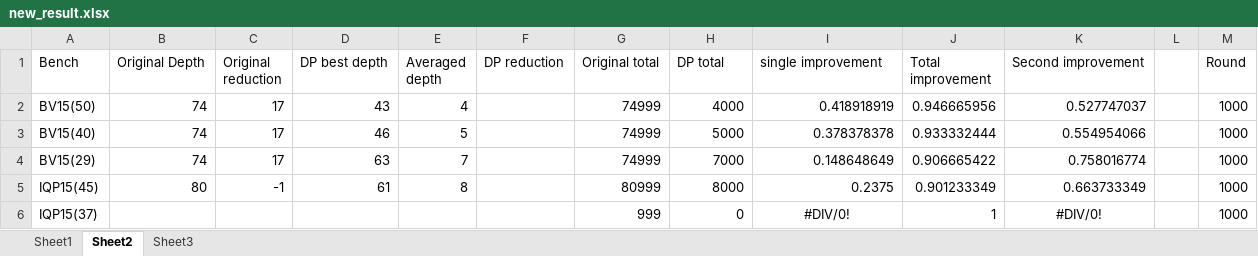
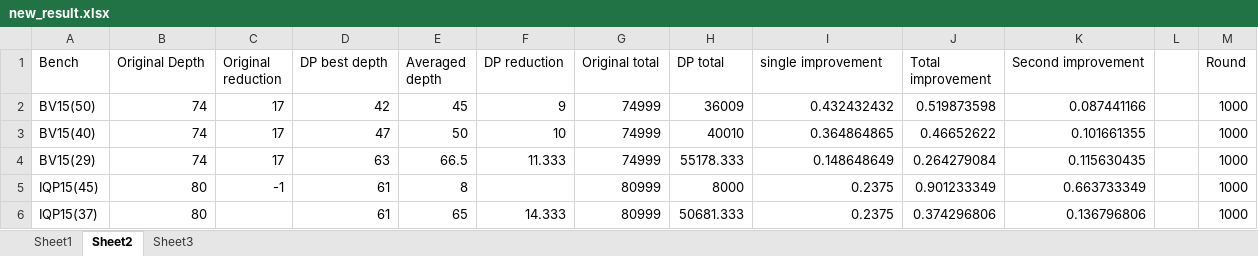
Before and after one commit to PittYHL/DP_MBQC, an Excel workbook: example/new_result.xlsx, sheet Sheet2, drawn as a sheet; only a part is shown; values as stored, in another font and other column widths than the file's, no borders; charts and pictures not drawn; the diff covers the shown part only; the diff names each change by its address in the sheet, - before the commit and + after, or states it on an @@ line.

```diff
--- a/example/new_result.xlsx (sheet Sheet2)
+++ b/example/new_result.xlsx (sheet Sheet2)
-D2 (DP best depth): 43
+D2 (DP best depth): 42
-E2 (Averaged depth): 4
+E2 (Averaged depth): 45
-F2 (DP reduction): (empty)
+F2 (DP reduction): 9
-H2 (DP total): 4000
+H2 (DP total): 36009
-I2 (single improvement): 0.418918919
+I2 (single improvement): 0.432432432
-J2 (Total improvement): 0.946665956
+J2 (Total improvement): 0.519873598
-K2 (Second improvement): 0.527747037
+K2 (Second improvement): 0.087441166
-D3 (DP best depth): 46
+D3 (DP best depth): 47
-E3 (Averaged depth): 5
+E3 (Averaged depth): 50
-F3 (DP reduction): (empty)
+F3 (DP reduction): 10
-H3 (DP total): 5000
+H3 (DP total): 40010
-I3 (single improvement): 0.378378378
+I3 (single improvement): 0.364864865
-J3 (Total improvement): 0.933332444
+J3 (Total improvement): 0.46652622
-K3 (Second improvement): 0.554954066
+K3 (Second improvement): 0.101661355
-E4 (Averaged depth): 7
+E4 (Averaged depth): 66.5
-F4 (DP reduction): (empty)
+F4 (DP reduction): 11.333
-H4 (DP total): 7000
+H4 (DP total): 55178.333
-J4 (Total improvement): 0.906665422
+J4 (Total improvement): 0.264279084
-K4 (Second improvement): 0.758016774
+K4 (Second improvement): 0.115630435
-B6 (Original Depth): (empty)
+B6 (Original Depth): 80
-D6 (DP best depth): (empty)
+D6 (DP best depth): 61
-E6 (Averaged depth): (empty)
+E6 (Averaged depth): 65
-F6 (DP reduction): (empty)
+F6 (DP reduction): 14.333
-G6 (Original total): 999
+G6 (Original total): 80999
-H6 (DP total): 0
+H6 (DP total): 50681.333
-I6 (single improvement): #DIV/0!
+I6 (single improvement): 0.2375
-I6 alignment: center
+I6 alignment: right
-J6 (Total improvement): 1
+J6 (Total improvement): 0.374296806
-K6 (Second improvement): #DIV/0!
+K6 (Second improvement): 0.136796806
-K6 alignment: center
+K6 alignment: right
```
Also changed, not shown: 4 added rows, 62 edited cells and cell formats elsewhere in this sheet, sheet Sheet3, sheet Sheet1, formulas that keep their value, charts or pictures, 4 other files.
